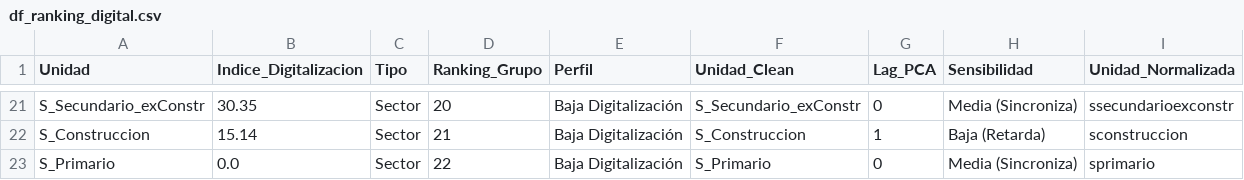
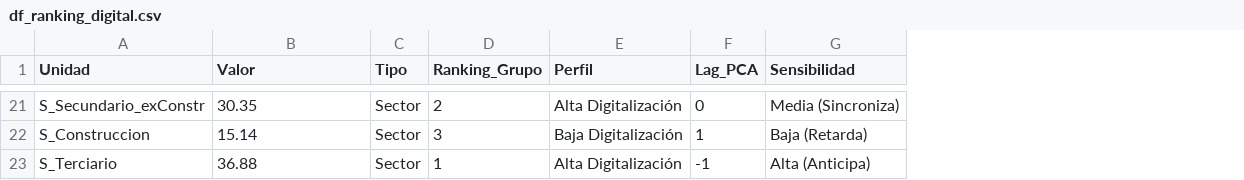
Before and after one commit to LuisaOGH/TFM_archivos, a CSV file: df_ranking_digital.csv, drawn as a sheet; only a part is shown, gaps mark what is left out; removed rows and columns are numbered as before the commit, all else as after; the diff covers the shown part only; the diff names each change by its address in the sheet, - before the commit and + after, or states it on an @@ line.

Commit message:
Actualizando df_ranking_digital.csv desde Colab

```diff
--- a/df_ranking_digital.csv
+++ b/df_ranking_digital.csv
-column F (Unidad_Clean), rows 21-22: S_Secundario_exConstr | S_Construccion
-column I (Unidad_Normalizada), rows 21-22: ssecundarioexconstr | sconstruccion
-B1: Indice_Digitalizacion
+B1: Valor
-D21 (Ranking_Grupo): 20
+D21 (Ranking_Grupo): 2
-E21 (Perfil): Baja Digitalización
+E21 (Perfil): Alta Digitalización
-D22 (Ranking_Grupo): 21
+D22 (Ranking_Grupo): 3
-row 23: S_Primario | 0.0 | Sector | 22 | Baja Digitalización | S_Primario | 0 | Media (Sincroniza) | sprimario
+row 23: S_Terciario | 36.88 | Sector | 1 | Alta Digitalización | -1 | Alta (Anticipa)
```
Also changed, not shown: 3 added rows, 3 removed rows and 15 moved rows elsewhere in this file.
